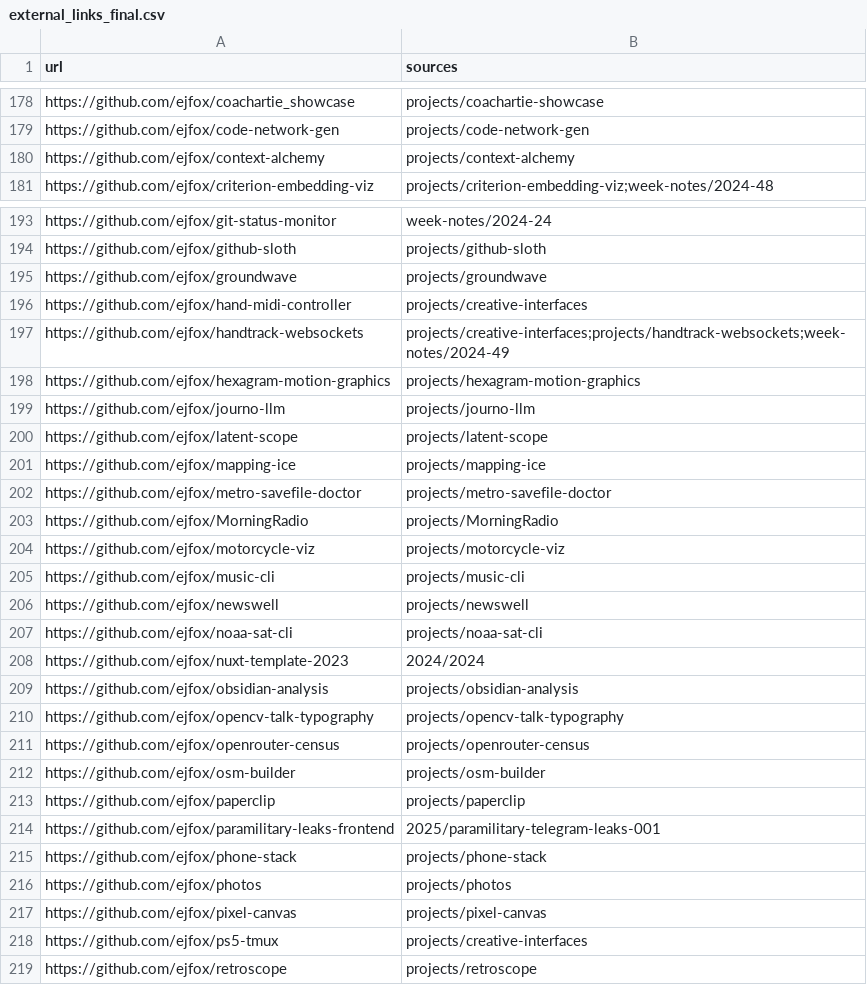
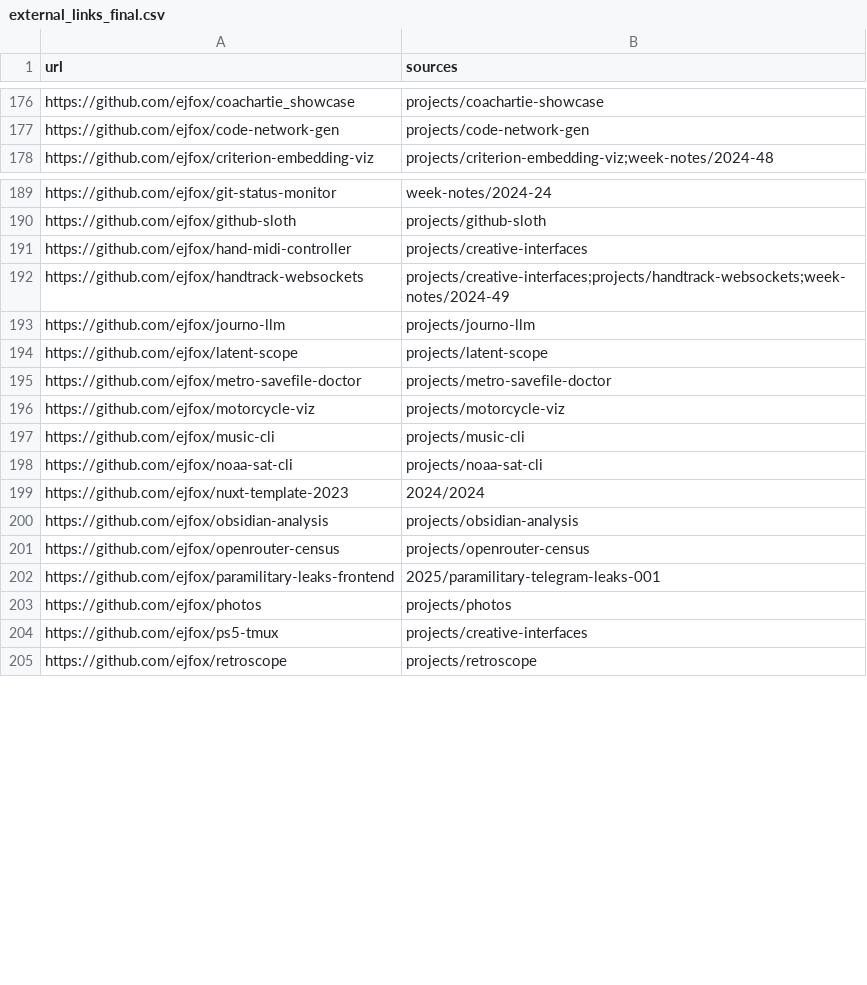
Before and after one commit to ejfox/website2, a CSV file: data/external_links_final.csv, drawn as a sheet; only a part is shown, gaps mark what is left out; removed rows and columns are numbered as before the commit, all else as after; the diff covers the shown part only; the diff names each change by its address in the sheet, - before the commit and + after, or states it on an @@ line.

```diff
--- a/data/external_links_final.csv
+++ b/data/external_links_final.csv
-row 180: https://github.com/ejfox/context-alchemy | projects/context-alchemy
-row 195: https://github.com/ejfox/groundwave | projects/groundwave
-row 198: https://github.com/ejfox/hexagram-motion-graphics | projects/hexagram-motion-graphics
-row 201: https://github.com/ejfox/mapping-ice | projects/mapping-ice
-row 203: https://github.com/ejfox/MorningRadio | projects/MorningRadio
-row 206: https://github.com/ejfox/newswell | projects/newswell
-row 210: https://github.com/ejfox/opencv-talk-typography | projects/opencv-talk-typography
-row 212: https://github.com/ejfox/osm-builder | projects/osm-builder
-row 213: https://github.com/ejfox/paperclip | projects/paperclip
-row 215: https://github.com/ejfox/phone-stack | projects/phone-stack
-row 217: https://github.com/ejfox/pixel-canvas | projects/pixel-canvas
```
Also changed, not shown: 15 added rows, 13 removed rows and 2 edited cells elsewhere in this file, 36 other files.
